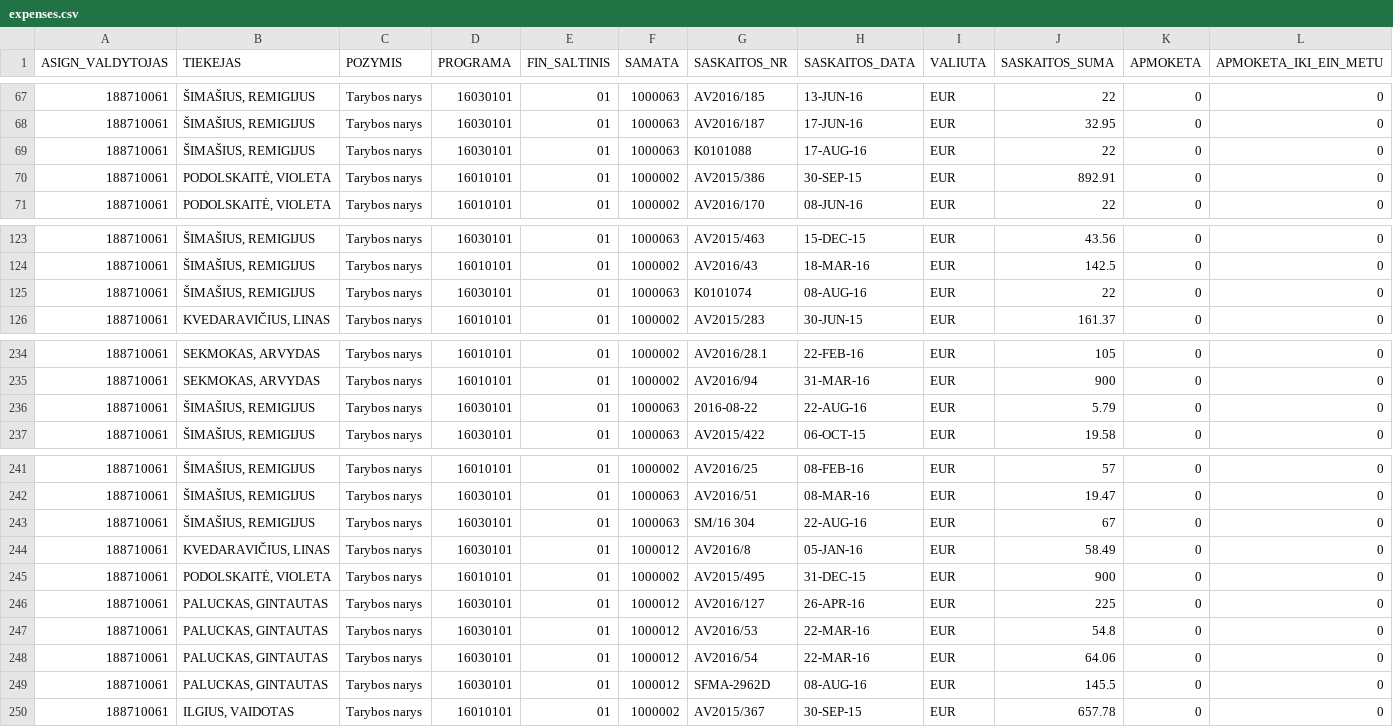
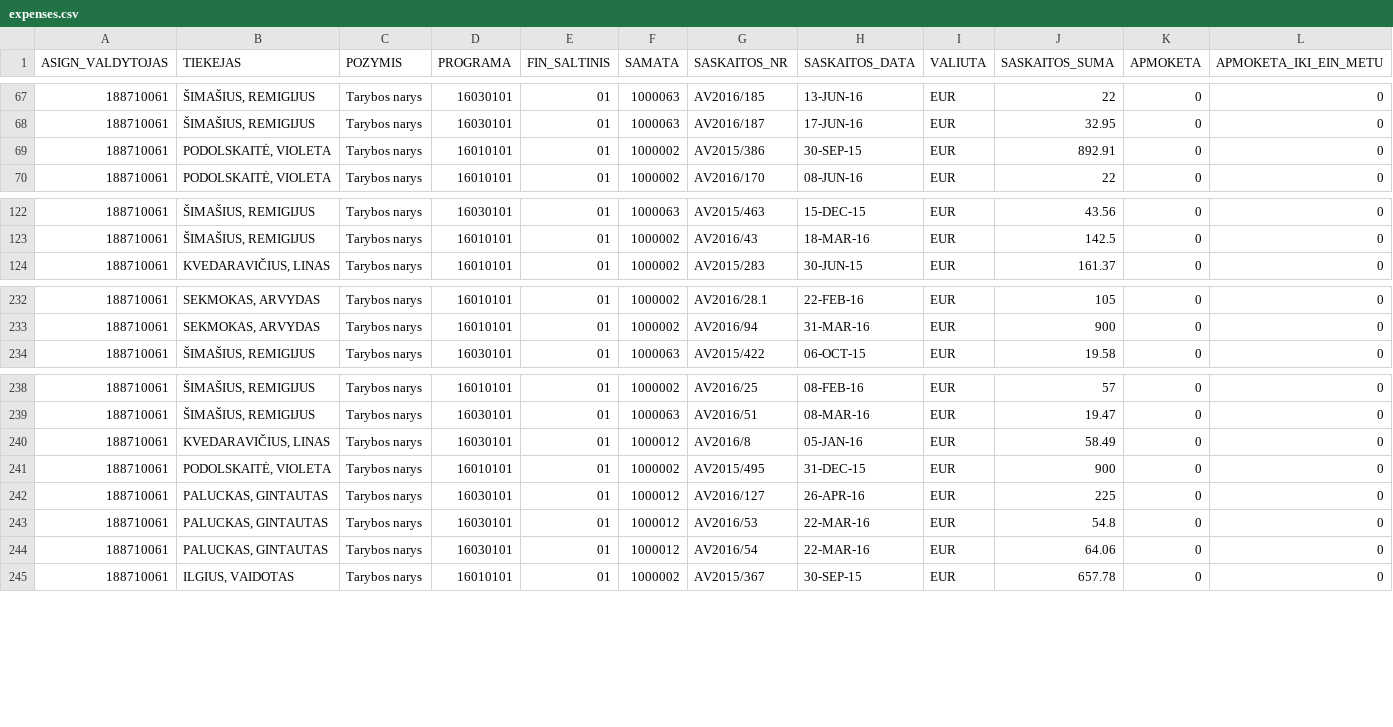
Before and after one commit to vilnius/taryba, a CSV file: expenses/expenses.csv, drawn as a sheet; only a part is shown, gaps mark what is left out; rows hold the shown columns only; the diff covers the shown part only; the diff names each change by its address in the sheet, - before the commit and + after, or states it on an @@ line.

```diff
--- a/expenses/expenses.csv
+++ b/expenses/expenses.csv
-row 69: 188710061 | ŠIMAŠIUS, REMIGIJUS | Tarybos narys | 16030101 | 01 | 1000063 | K0101088 | 17-AUG-16 | EUR | 22 | 0 | 0
-row 125: 188710061 | ŠIMAŠIUS, REMIGIJUS | Tarybos narys | 16030101 | 01 | 1000063 | K0101074 | 08-AUG-16 | EUR | 22 | 0 | 0
-row 236: 188710061 | ŠIMAŠIUS, REMIGIJUS | Tarybos narys | 16030101 | 01 | 1000063 | 2016-08-22 | 22-AUG-16 | EUR | 5.79 | 0 | 0
-row 243: 188710061 | ŠIMAŠIUS, REMIGIJUS | Tarybos narys | 16030101 | 01 | 1000063 | SM/16 304 | 22-AUG-16 | EUR | 67 | 0 | 0
-row 249: 188710061 | PALUCKAS, GINTAUTAS | Tarybos narys | 16030101 | 01 | 1000012 | SFMA-2962D | 08-AUG-16 | EUR | 145.5 | 0 | 0
```
Also changed, not shown: 3 removed rows elsewhere in this file, expenses/advances.csv, 2 other files.
